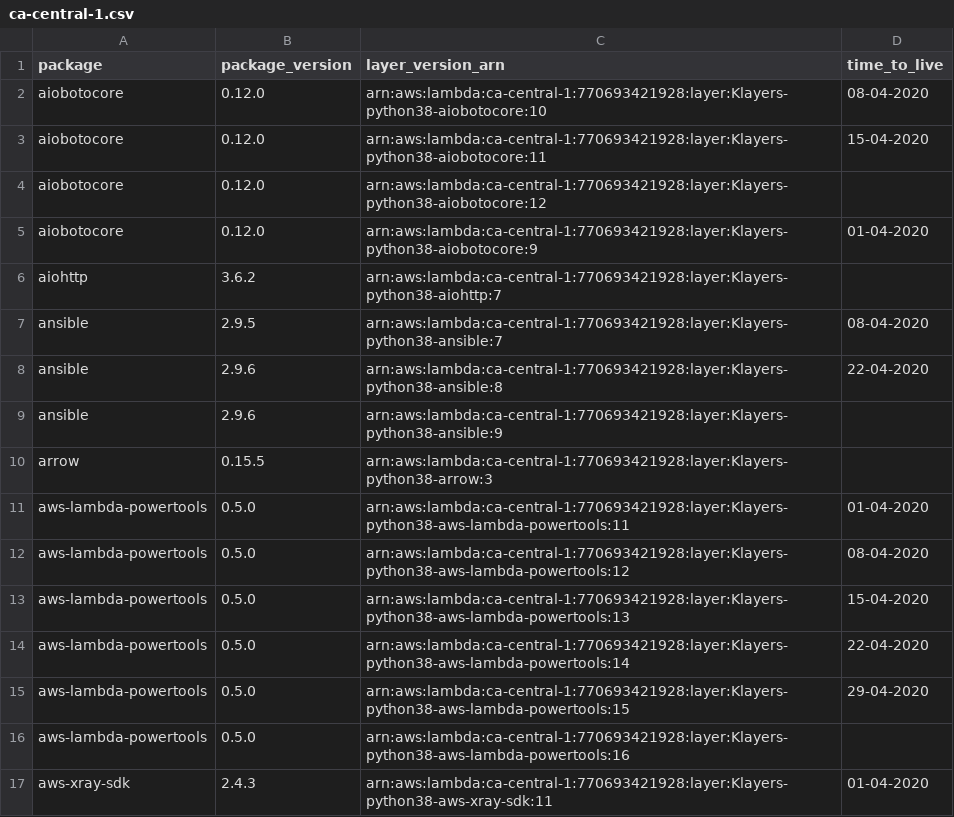
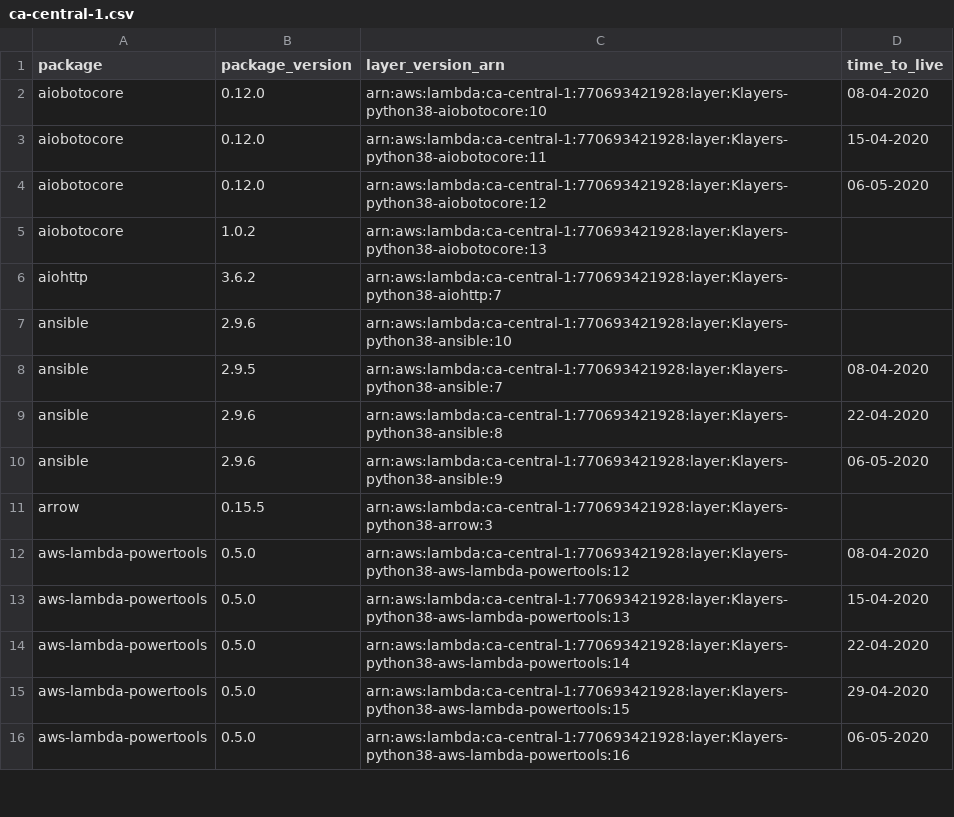
Before and after one commit to raffishquartan/Klayers, a CSV file: deployments/python3.8/arns/ca-central-1.csv, drawn as a sheet; only a part is shown; the diff covers the shown part only.

```diff
--- a/deployments/python3.8/arns/ca-central-1.csv
+++ b/deployments/python3.8/arns/ca-central-1.csv
@@ -3,10 +3,10 @@ aiobotocore,0.12.0,arn:aws:lambda:ca-central-1:770693421928:layer:Klayers-python
 aiobotocore,0.12.0,arn:aws:lambda:ca-central-1:770693421928:layer:Klayers-python38-aiobotocore:11,15-04-2020
-aiobotocore,0.12.0,arn:aws:lambda:ca-central-1:770693421928:layer:Klayers-python38-aiobotocore:12,
-aiobotocore,0.12.0,arn:aws:lambda:ca-central-1:770693421928:layer:Klayers-python38-aiobotocore:9,01-04-2020
+aiobotocore,0.12.0,arn:aws:lambda:ca-central-1:770693421928:layer:Klayers-python38-aiobotocore:12,06-05-2020
+aiobotocore,1.0.2,arn:aws:lambda:ca-central-1:770693421928:layer:Klayers-python38-aiobotocore:13,
 aiohttp,3.6.2,arn:aws:lambda:ca-central-1:770693421928:layer:Klayers-python38-aiohttp:7,
+ansible,2.9.6,arn:aws:lambda:ca-central-1:770693421928:layer:Klayers-python38-ansible:10,
 ansible,2.9.5,arn:aws:lambda:ca-central-1:770693421928:layer:Klayers-python38-ansible:7,08-04-2020
 ansible,2.9.6,arn:aws:lambda:ca-central-1:770693421928:layer:Klayers-python38-ansible:8,22-04-2020
-ansible,2.9.6,arn:aws:lambda:ca-central-1:770693421928:layer:Klayers-python38-ansible:9,
+ansible,2.9.6,arn:aws:lambda:ca-central-1:770693421928:layer:Klayers-python38-ansible:9,06-05-2020
 arrow,0.15.5,arn:aws:lambda:ca-central-1:770693421928:layer:Klayers-python38-arrow:3,
-aws-lambda-powertools,0.5.0,arn:aws:lambda:ca-central-1:770693421928:layer:Klayers-python38-aws-lambda-powertools:11,01-04-2020
 aws-lambda-powertools,0.5.0,arn:aws:lambda:ca-central-1:770693421928:layer:Klayers-python38-aws-lambda-powertools:12,08-04-2020
@@ -15,3 +15,2 @@ aws-lambda-powertools,0.5.0,arn:aws:lambda:ca-central-1:770693421928:layer:Klaye
 aws-lambda-powertools,0.5.0,arn:aws:lambda:ca-central-1:770693421928:layer:Klayers-python38-aws-lambda-powertools:15,29-04-2020
-aws-lambda-powertools,0.5.0,arn:aws:lambda:ca-central-1:770693421928:layer:Klayers-python38-aws-lambda-powertools:16,
-aws-xray-sdk,2.4.3,arn:aws:lambda:ca-central-1:770693421928:layer:Klayers-python38-aws-xray-sdk:11,01-04-2020
+aws-lambda-powertools,0.5.0,arn:aws:lambda:ca-central-1:770693421928:layer:Klayers-python38-aws-lambda-powertools:16,06-05-2020
```
Also changed, not shown: 25 added rows, 3 removed rows and 28 edited cells elsewhere in this file, deployments/python3.8/arns/ap-northeast-1.csv, deployments/python3.8/arns/ap-northeast-2.csv, 41 other files.
